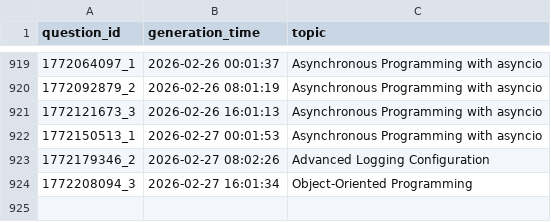
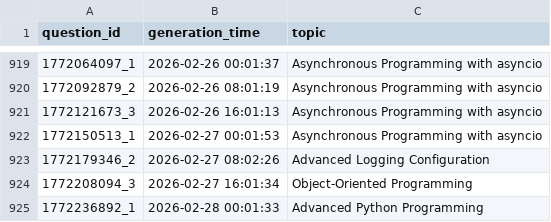
Before and after one commit to AbyTob/python-daily-quiz, a CSV file: resources/metadata_info.csv, drawn as a sheet; only a part is shown, gaps mark what is left out; the diff names each change by its address in the sheet, - before the commit and + after, or states it on an @@ line.

```diff
--- a/resources/metadata_info.csv
+++ b/resources/metadata_info.csv
+row 925: 1772236892_1 | 2026-02-28 00:01:33 | Advanced Python Programming
```
Also changed, not shown: 3 other files.
